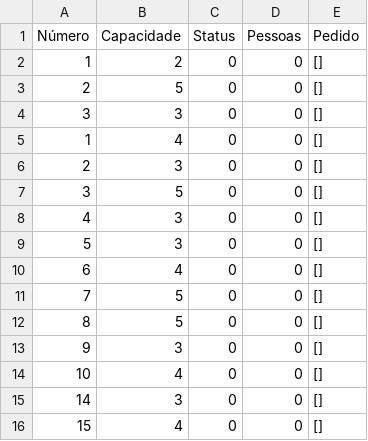
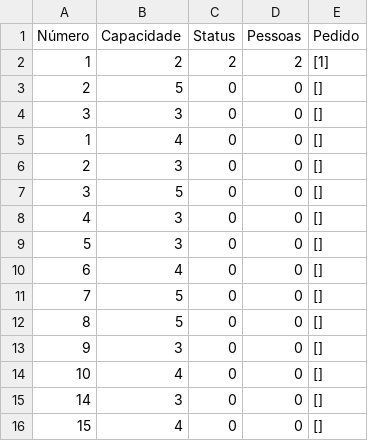
Before and after one commit to Odaviespecifico/Restaurante, a CSV file: mesa.csv, drawn as a sheet.

```diff
--- a/mesa.csv
+++ b/mesa.csv
@@ -1,3 +1,3 @@
 Número;Capacidade;Status;Pessoas;Pedido
-1;2;0;0;[]
+1;2;2;2;[1]
 2;5;0;0;[]
```
Also changed, not shown: cardápio.csv, estoque.csv, 2 other files.
